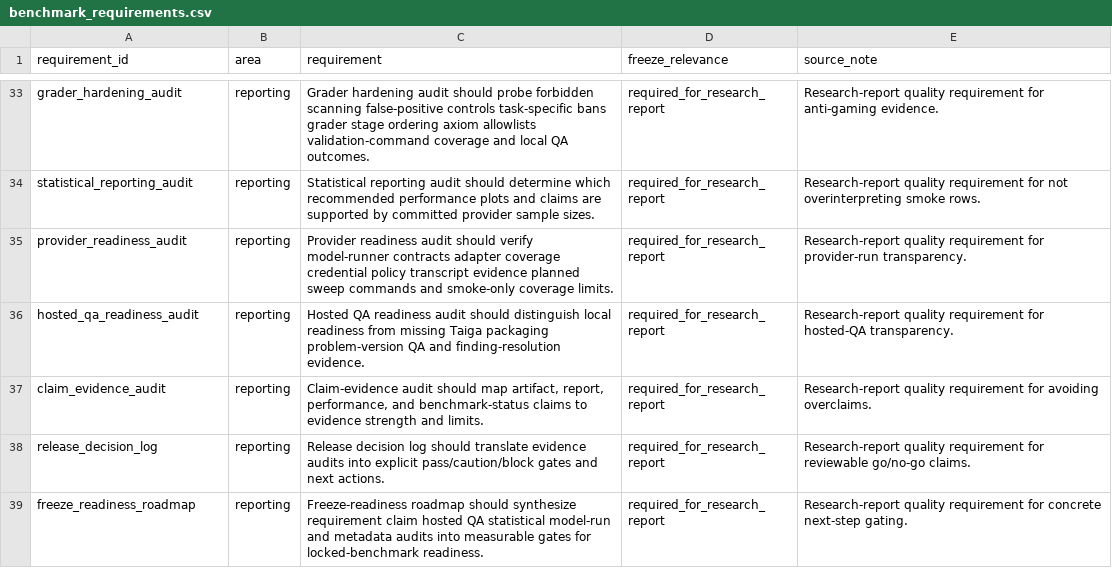
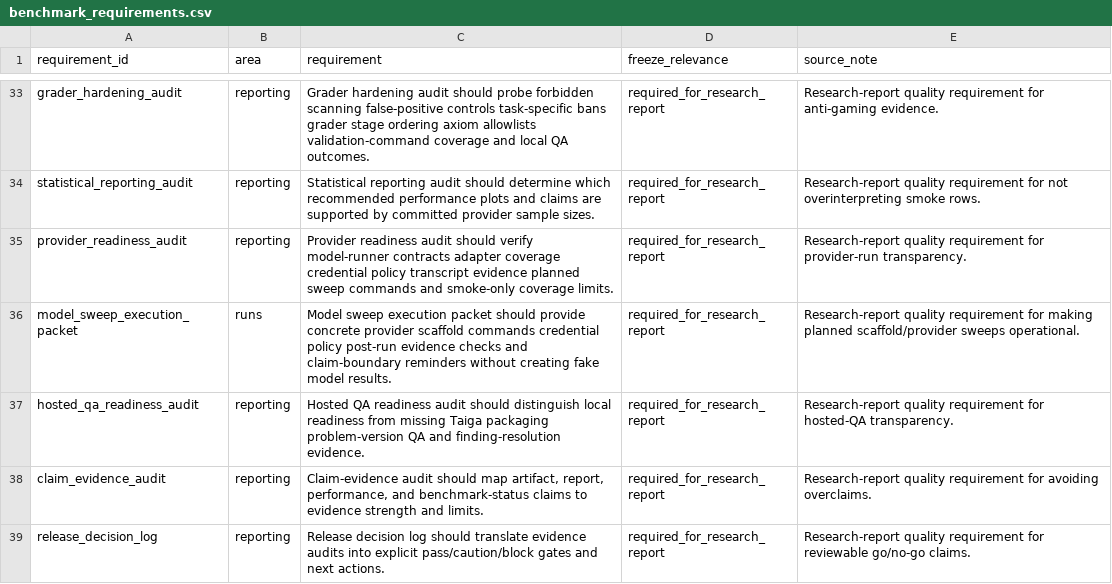
Before and after one commit to sebastian-griego/lean-time-horizon, a CSV file: data/benchmark_requirements.csv, drawn as a sheet; only a part is shown, gaps mark what is left out; the shorter side is filled out with more unchanged rows; the diff names each change by its address in the sheet, - before the commit and + after, or states it on an @@ line.

```diff
--- a/data/benchmark_requirements.csv
+++ b/data/benchmark_requirements.csv
+row 36: model_sweep_execution_packet | runs | Model sweep execution packet should provide concrete provider scaffold commands credential policy post-run evidence checks and claim-boundary reminders without creating fake model results. | required_for_research_report | Research-report quality requirement for making planned scaffold/provider sweeps operational.
```
Also changed, not shown: data/claim_evidence_audit.csv, data/freeze_readiness_roadmap.csv, 18 other files.
